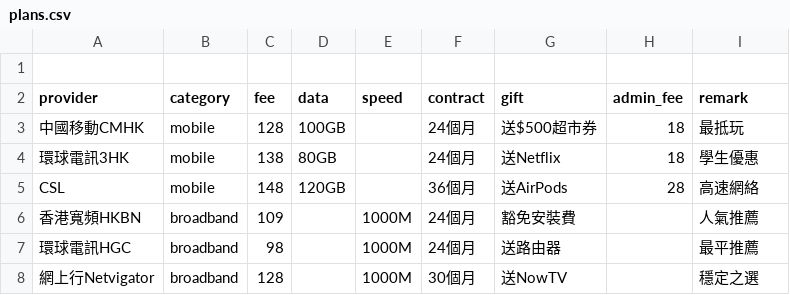
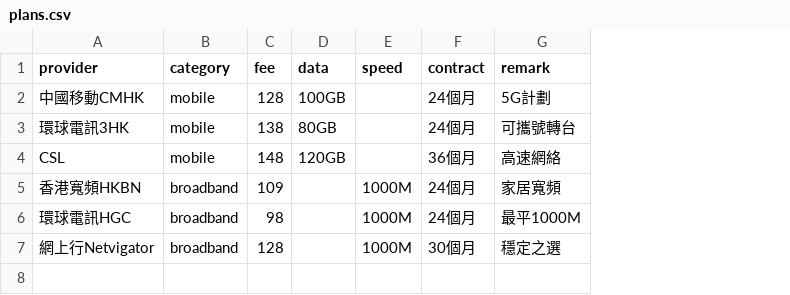
Before and after one commit to gilbert2027/hk-mobile-broadband, a CSV file: plans.csv, drawn as a sheet; removed rows and columns are numbered as before the commit, all else as after; the diff names each change by its address in the sheet, - before the commit and + after, or states it on an @@ line.

Commit message:
Update plans.csv

```diff
--- a/plans.csv
+++ b/plans.csv
-column G (gift), rows 3-8: 送$500超市券 | 送Netflix | 送AirPods | 豁免安裝費 | 送路由器 | 送NowTV
-column H (admin_fee), rows 3-5: 18 | 18 | 28
-row 1: (empty)
-G2 (remark): 最抵玩
+G2 (remark): 5G計劃
-G3 (remark): 學生優惠
+G3 (remark): 可攜號轉台
-G5 (remark): 人氣推薦
+G5 (remark): 家居寬頻
-G6 (remark): 最平推薦
+G6 (remark): 最平1000M
```
